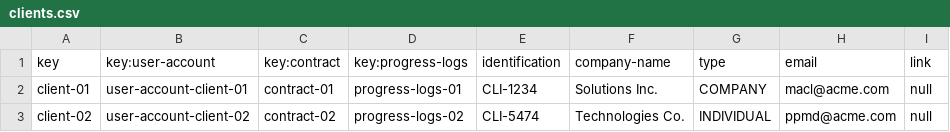
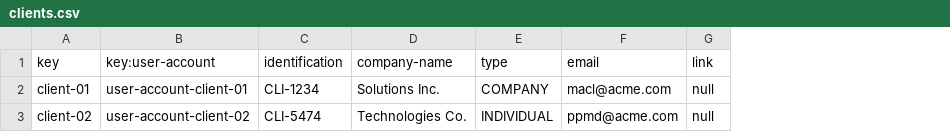
Before and after one commit to luchersol/Acme-SF-D03, a CSV file: src/main/webapp/WEB-INF/resources/sample-data/clients.csv, drawn as a sheet; the diff names each change by its address in the sheet, - before the commit and + after, or states it on an @@ line.

Commit message:
Fix Client Role

```diff
--- a/src/main/webapp/WEB-INF/resources/sample-data/clients.csv
+++ b/src/main/webapp/WEB-INF/resources/sample-data/clients.csv
-column C (key:contract), rows 2-3: contract-01 | contract-02
-column D (key:progress-logs), rows 2-3: progress-logs-01 | progress-logs-02
```
Also changed, not shown: 3 other files.
